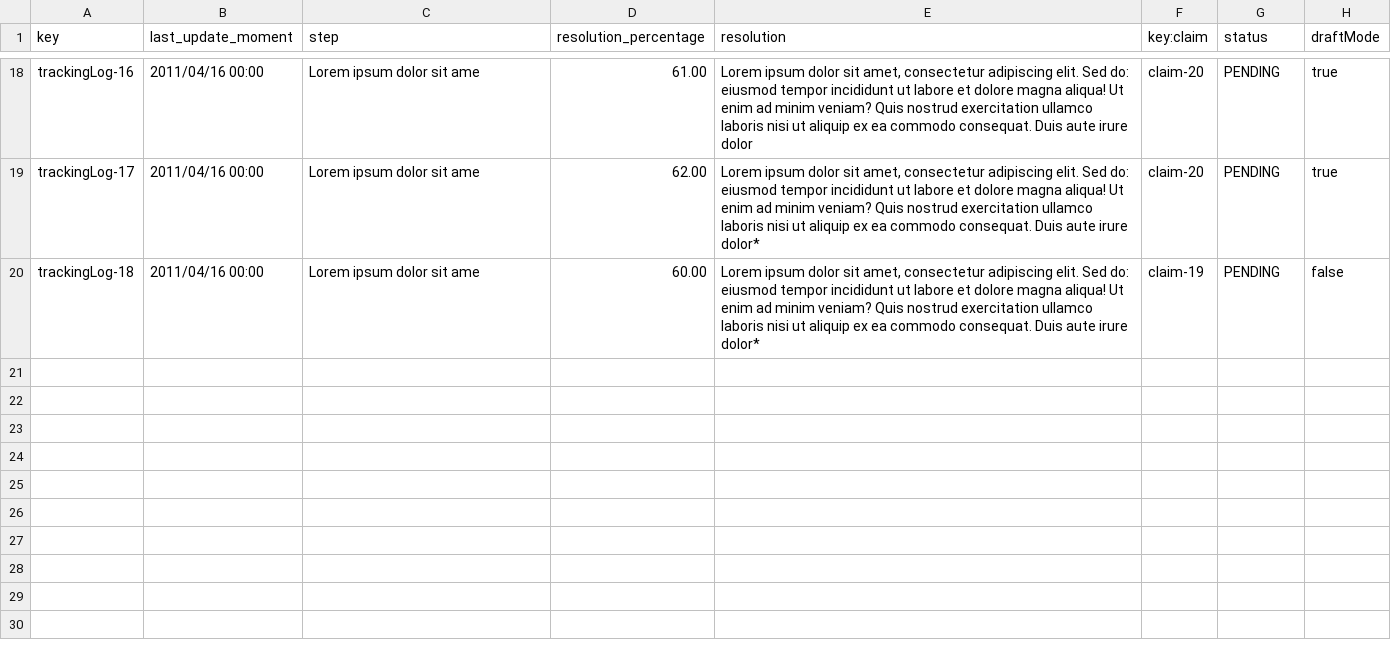
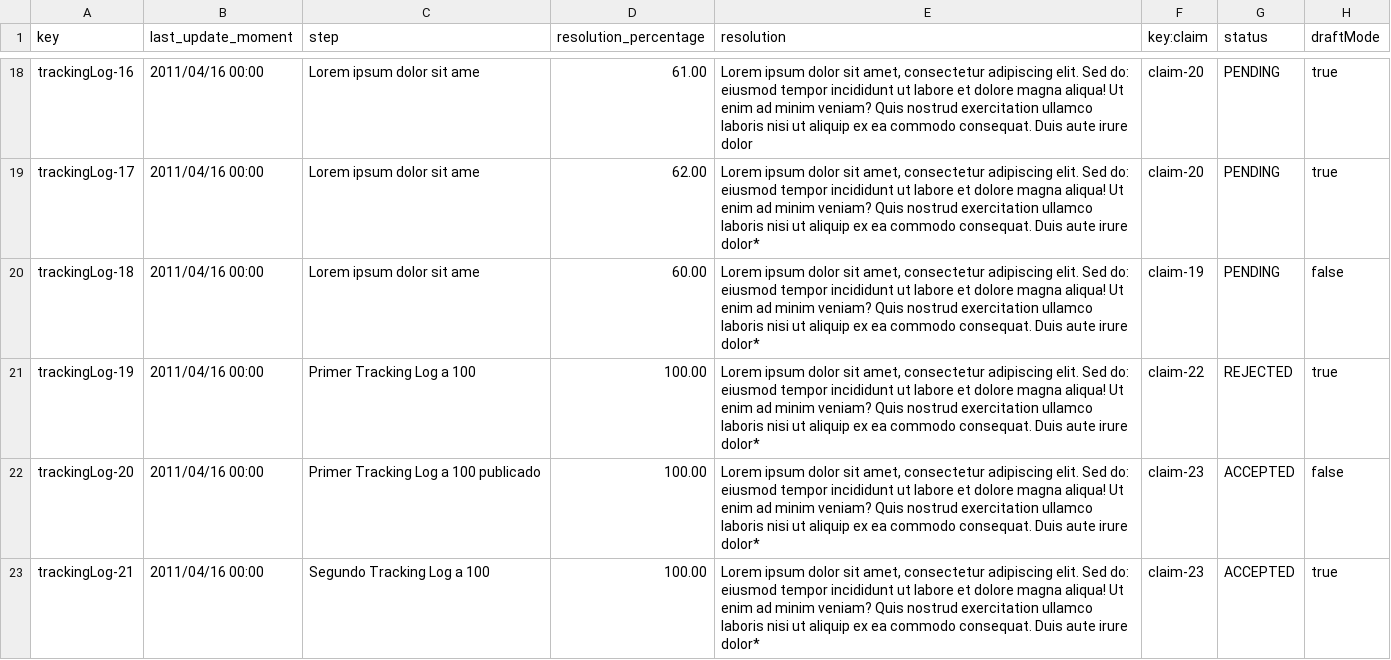
Before and after one commit to Cristinafernandezchica/Acme-ANS, a CSV file: src/main/resources/WEB-INF/data/sample/trackingLog.csv, drawn as a sheet; only a part is shown, gaps mark what is left out; the diff names each change by its address in the sheet, - before the commit and + after, or states it on an @@ line.

```diff
--- a/src/main/resources/WEB-INF/data/sample/trackingLog.csv
+++ b/src/main/resources/WEB-INF/data/sample/trackingLog.csv
+row 21: trackingLog-19 | 2011/04/16 00:00 | Primer Tracking Log a 100 | 100.00 | Lorem ipsum dolor sit amet, consectetur adipiscing elit. Sed do: eiusmod tempor incididunt ut labore et dolore magna aliqua! Ut enim ad minim veniam? Quis nostrud exercitation ullamco laboris nisi ut aliquip ex ea commodo consequat. Duis aute irure dolor* | claim-22 | REJECTED | true
+row 22: trackingLog-20 | 2011/04/16 00:00 | Primer Tracking Log a 100 publicado | 100.00 | Lorem ipsum dolor sit amet, consectetur adipiscing elit. Sed do: eiusmod tempor incididunt ut labore et dolore magna aliqua! Ut enim ad minim veniam? Quis nostrud exercitation ullamco laboris nisi ut aliquip ex ea commodo consequat. Duis aute irure dolor* | claim-23 | ACCEPTED | false
+row 23: trackingLog-21 | 2011/04/16 00:00 | Segundo Tracking Log a 100 | 100.00 | Lorem ipsum dolor sit amet, consectetur adipiscing elit. Sed do: eiusmod tempor incididunt ut labore et dolore magna aliqua! Ut enim ad minim veniam? Quis nostrud exercitation ullamco laboris nisi ut aliquip ex ea commodo consequat. Duis aute irure dolor* | claim-23 | ACCEPTED | true
```
Also changed, not shown: src/main/resources/WEB-INF/data/sample/claim.csv.
